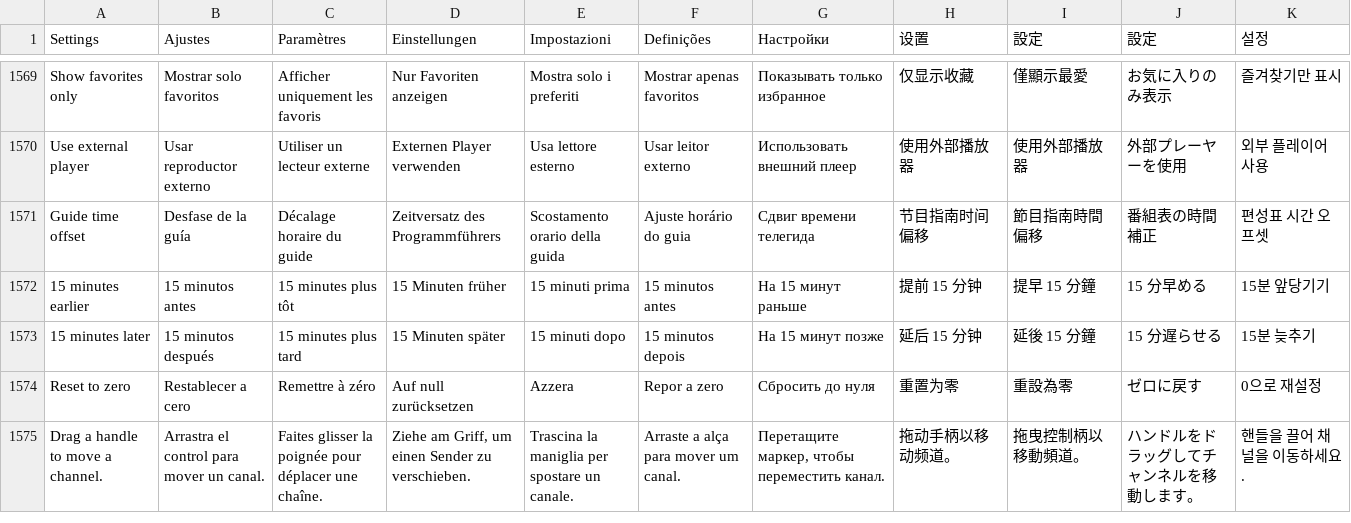
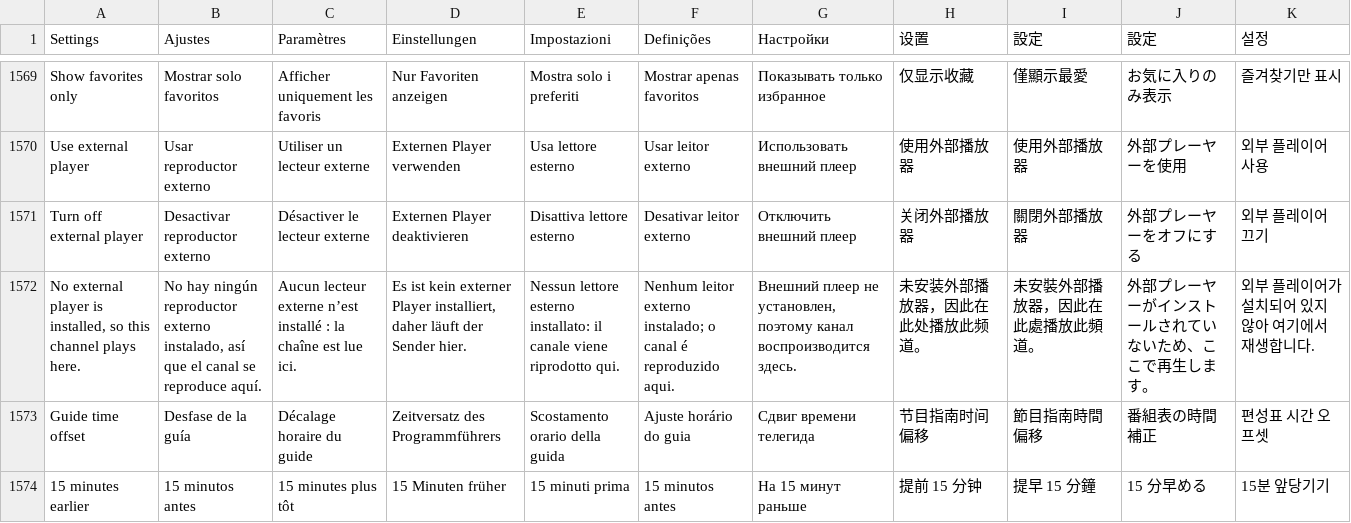
Before and after one commit to teng-lin/patina-iptv, a TSV file: crates/iptv-presentation/src/i18n/messages.tsv, drawn as a sheet; only a part is shown, gaps mark what is left out; the shorter side is filled out with more unchanged rows.

```diff
--- a/crates/iptv-presentation/src/i18n/messages.tsv
+++ b/crates/iptv-presentation/src/i18n/messages.tsv
@@ -1570,2 +1570,4 @@ Show favorites only	Mostrar solo favoritos	Afficher uniquement les favoris	Nur F
 Use external player	Usar reproductor externo	Utiliser un lecteur externe	Externen Player verwenden	Usa lettore esterno	Usar leitor externo	Использовать внешний плеер	使用外部播放器	使用外部播放器	外部プレーヤーを使用	외부 플레이어 사용
+Turn off external player	Desactivar reproductor externo	Désactiver le lecteur externe	Externen Player deaktivieren	Disattiva lettore esterno	Desativar leitor externo	Отключить внешний плеер	关闭外部播放器	關閉外部播放器	外部プレーヤーをオフにする	외부 플레이어 끄기
+No external player is installed, so this channel plays here.	No hay ningún reproductor externo instalado, así que el canal se reproduce aquí.	Aucun lecteur externe n’est installé : la chaîne est lue ici.	Es ist kein externer Player installiert, daher läuft der Sender hier.	Nessun lettore esterno installato: il canale viene riprodotto qui.	Nenhum leitor externo instalado; o canal é reproduzido aqui.	Внешний плеер не установлен, поэтому канал воспроизводится здесь.	未安装外部播放器，因此在此处播放此频道。	未安裝外部播放器，因此在此處播放此頻道。	外部プレーヤーがインストールされていないため、ここで再生します。	외부 플레이어가 설치되어 있지 않아 여기에서 재생합니다.
 Guide time offset	Desfase de la guía	Décalage horaire du guide	Zeitversatz des Programmführers	Scostamento orario della guida	Ajuste horário do guia	Сдвиг времени телегида	节目指南时间偏移	節目指南時間偏移	番組表の時間補正	편성표 시간 오프셋
```
Also changed, not shown: 26 other files.
